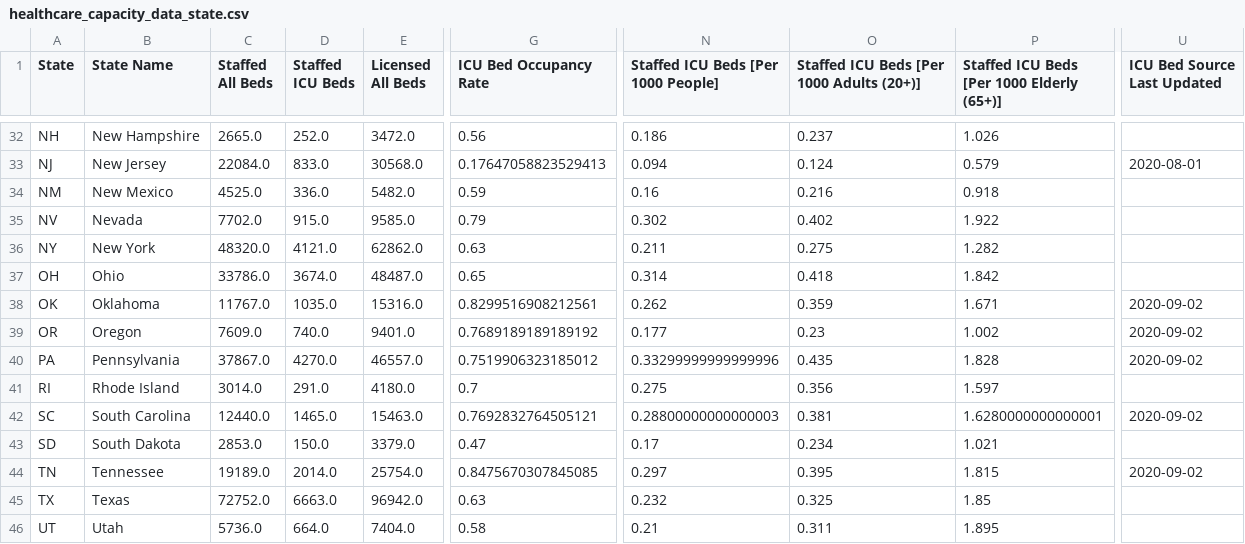
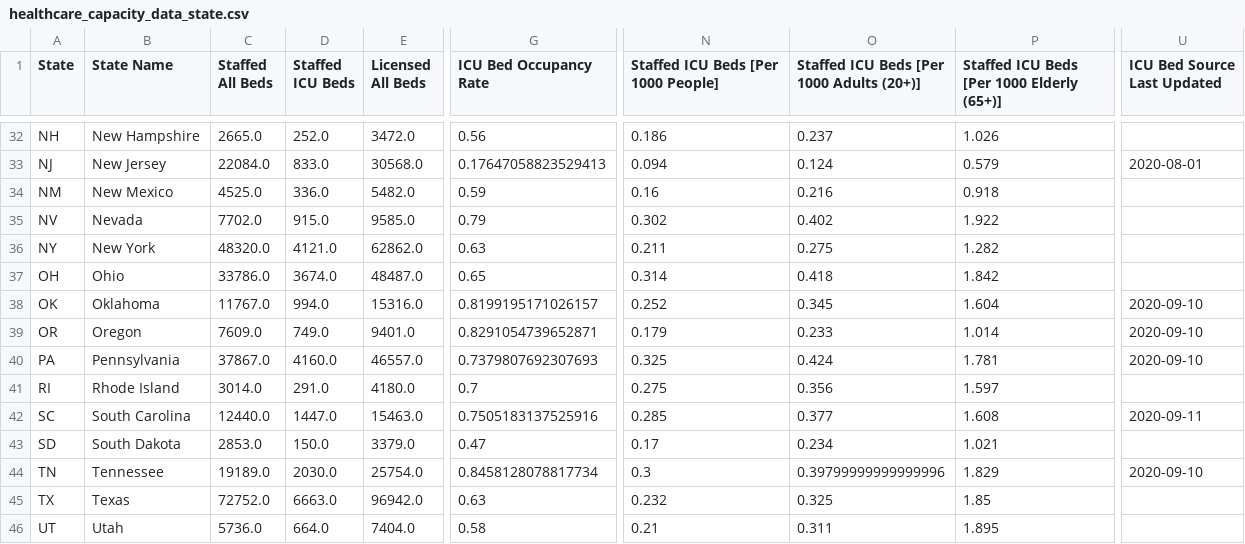
Before and after one commit to bschram/covid-data-public, a CSV file: data/covid-care-map/healthcare_capacity_data_state.csv, drawn as a sheet; only a part is shown, gaps mark what is left out; the diff covers the shown part only; the diff names each change by its address in the sheet, - before the commit and + after, or states it on an @@ line.

```diff
--- a/data/covid-care-map/healthcare_capacity_data_state.csv
+++ b/data/covid-care-map/healthcare_capacity_data_state.csv
-D38 (Staffed ICU Beds): 1035.0
+D38 (Staffed ICU Beds): 994.0
-G38 (ICU Bed Occupancy Rate): 0.8299516908212561
+G38 (ICU Bed Occupancy Rate): 0.8199195171026157
-N38: 0.262
+N38: 0.252
-O38: 0.359
+O38: 0.345
-P38: 1.671
+P38: 1.604
-U38:U40 (ICU Bed Source Last Updated): 2020-09-02
+U38:U40 (ICU Bed Source Last Updated): 2020-09-10
-D39 (Staffed ICU Beds): 740.0
+D39 (Staffed ICU Beds): 749.0
-G39 (ICU Bed Occupancy Rate): 0.7689189189189192
+G39 (ICU Bed Occupancy Rate): 0.8291054739652871
-N39: 0.177
+N39: 0.179
-O39: 0.23
+O39: 0.233
-P39: 1.002
+P39: 1.014
-D40 (Staffed ICU Beds): 4270.0
+D40 (Staffed ICU Beds): 4160.0
-G40 (ICU Bed Occupancy Rate): 0.7519906323185012
+G40 (ICU Bed Occupancy Rate): 0.7379807692307693
-N40: 0.33299999999999996
+N40: 0.325
-O40: 0.435
+O40: 0.424
-P40: 1.828
+P40: 1.781
-D42 (Staffed ICU Beds): 1465.0
+D42 (Staffed ICU Beds): 1447.0
-G42 (ICU Bed Occupancy Rate): 0.7692832764505121
+G42 (ICU Bed Occupancy Rate): 0.7505183137525916
-N42: 0.28800000000000003
+N42: 0.285
-O42: 0.381
+O42: 0.377
-P42: 1.6280000000000001
+P42: 1.608
-U42 (ICU Bed Source Last Updated): 2020-09-02
+U42 (ICU Bed Source Last Updated): 2020-09-11
-D44 (Staffed ICU Beds): 2014.0
+D44 (Staffed ICU Beds): 2030.0
-G44 (ICU Bed Occupancy Rate): 0.8475670307845085
+G44 (ICU Bed Occupancy Rate): 0.8458128078817734
-N44: 0.297
+N44: 0.3
-O44: 0.395
+O44: 0.39799999999999996
-P44: 1.815
+P44: 1.829
-U44 (ICU Bed Source Last Updated): 2020-09-02
+U44 (ICU Bed Source Last Updated): 2020-09-10
```
Also changed, not shown: 95 edited cells elsewhere in this file, data/cases-nytimes/us-states.csv, data/covid-care-map/healthcare_capacity_data_county.csv, 9 other files.
